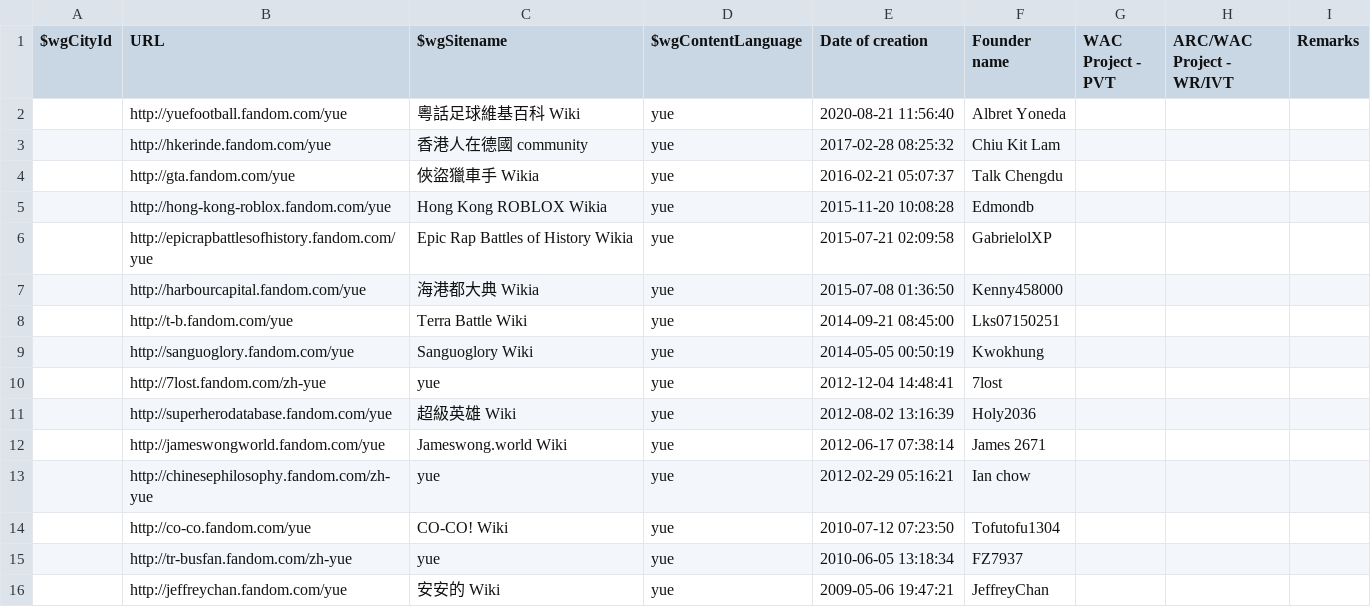
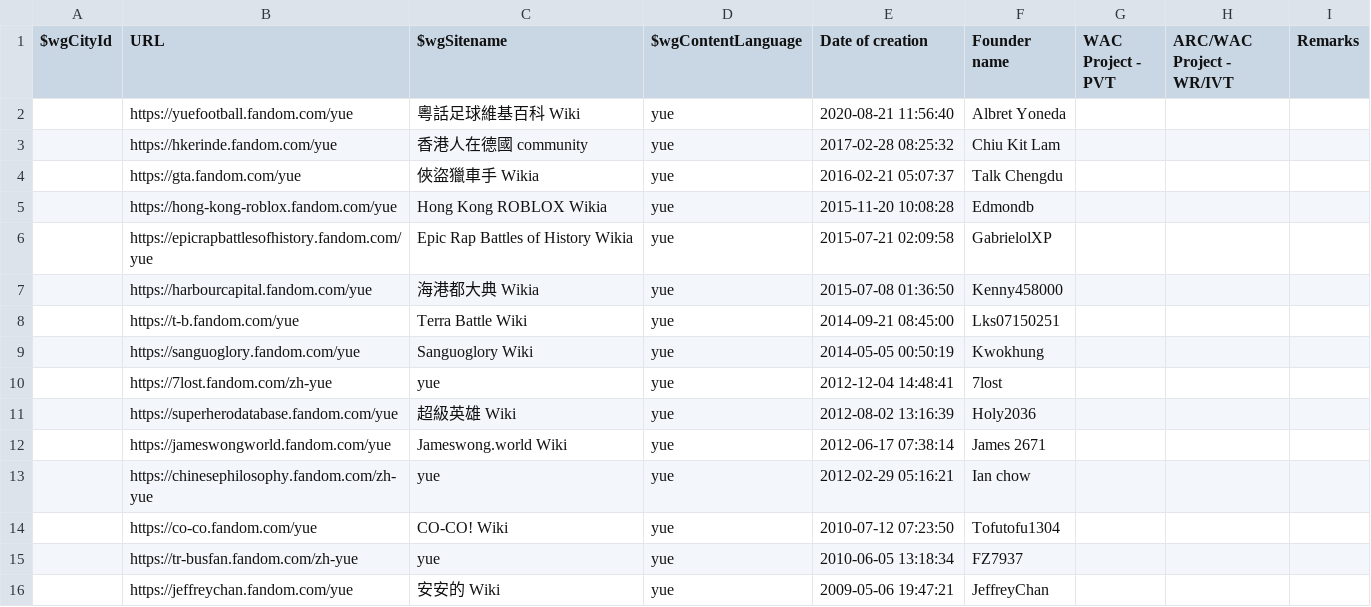
Before and after one commit to fandom-zh/fandom-zh-doc, a CSV file: List_of_yue_wikis.csv, drawn as a sheet.

Commit message:
Update URL: http:// to https://

```diff
--- a/List_of_yue_wikis.csv
+++ b/List_of_yue_wikis.csv
@@ -1,16 +1,16 @@
 "$wgCityId","URL","$wgSitename","$wgContentLanguage","Date of creation","Founder name","WAC Project - PVT","ARC/WAC Project - WR/IVT","Remarks"
-"","http://yuefootball.fandom.com/yue","粵話足球維基百科 Wiki","yue","2020-08-21 11:56:40","Albret Yoneda","","",""
-"","http://hkerinde.fandom.com/yue","香港人在德國 community","yue","2017-02-28 08:25:32","Chiu Kit Lam","","",""
-"","http://gta.fandom.com/yue","俠盜獵車手 Wikia","yue","2016-02-21 05:07:37","Talk Chengdu","","",""
-"","http://hong-kong-roblox.fandom.com/yue","Hong Kong ROBLOX Wikia","yue","2015-11-20 10:08:28","Edmondb","","",""
-"","http://epicrapbattlesofhistory.fandom.com/yue","Epic Rap Battles of History Wikia","yue","2015-07-21 02:09:58","GabrielolXP","","",""
-"","http://harbourcapital.fandom.com/yue","海港都大典 Wikia","yue","2015-07-08 01:36:50","Kenny458000","","",""
-"","http://t-b.fandom.com/yue","Terra Battle Wiki","yue","2014-09-21 08:45:00","Lks07150251","","",""
-"","http://sanguoglory.fandom.com/yue","Sanguoglory Wiki","yue","2014-05-05 00:50:19","Kwokhung","","",""
-"","http://7lost.fandom.com/zh-yue","yue","yue","2012-12-04 14:48:41","7lost","","",""
-"","http://superherodatabase.fandom.com/yue","超級英雄 Wiki","yue","2012-08-02 13:16:39","Holy2036","","",""
-"","http://jameswongworld.fandom.com/yue","Jameswong.world Wiki","yue","2012-06-17 07:38:14","James 2671","","",""
-"","http://chinesephilosophy.fandom.com/zh-yue","yue","yue","2012-02-29 05:16:21","Ian chow","","",""
-"","http://co-co.fandom.com/yue","CO-CO! Wiki","yue","2010-07-12 07:23:50","Tofutofu1304","","",""
-"","http://tr-busfan.fandom.com/zh-yue","yue","yue","2010-06-05 13:18:34","FZ7937","","",""
-"","http://jeffreychan.fandom.com/yue","安安的 Wiki","yue","2009-05-06 19:47:21","JeffreyChan","","",""
+"","https://yuefootball.fandom.com/yue","粵話足球維基百科 Wiki","yue","2020-08-21 11:56:40","Albret Yoneda","","",""
+"","https://hkerinde.fandom.com/yue","香港人在德國 community","yue","2017-02-28 08:25:32","Chiu Kit Lam","","",""
+"","https://gta.fandom.com/yue","俠盜獵車手 Wikia","yue","2016-02-21 05:07:37","Talk Chengdu","","",""
+"","https://hong-kong-roblox.fandom.com/yue","Hong Kong ROBLOX Wikia","yue","2015-11-20 10:08:28","Edmondb","","",""
+"","https://epicrapbattlesofhistory.fandom.com/yue","Epic Rap Battles of History Wikia","yue","2015-07-21 02:09:58","GabrielolXP","","",""
+"","https://harbourcapital.fandom.com/yue","海港都大典 Wikia","yue","2015-07-08 01:36:50","Kenny458000","","",""
+"","https://t-b.fandom.com/yue","Terra Battle Wiki","yue","2014-09-21 08:45:00","Lks07150251","","",""
+"","https://sanguoglory.fandom.com/yue","Sanguoglory Wiki","yue","2014-05-05 00:50:19","Kwokhung","","",""
+"","https://7lost.fandom.com/zh-yue","yue","yue","2012-12-04 14:48:41","7lost","","",""
+"","https://superherodatabase.fandom.com/yue","超級英雄 Wiki","yue","2012-08-02 13:16:39","Holy2036","","",""
+"","https://jameswongworld.fandom.com/yue","Jameswong.world Wiki","yue","2012-06-17 07:38:14","James 2671","","",""
+"","https://chinesephilosophy.fandom.com/zh-yue","yue","yue","2012-02-29 05:16:21","Ian chow","","",""
+"","https://co-co.fandom.com/yue","CO-CO! Wiki","yue","2010-07-12 07:23:50","Tofutofu1304","","",""
+"","https://tr-busfan.fandom.com/zh-yue","yue","yue","2010-06-05 13:18:34","FZ7937","","",""
+"","https://jeffreychan.fandom.com/yue","安安的 Wiki","yue","2009-05-06 19:47:21","JeffreyChan","","",""
```
